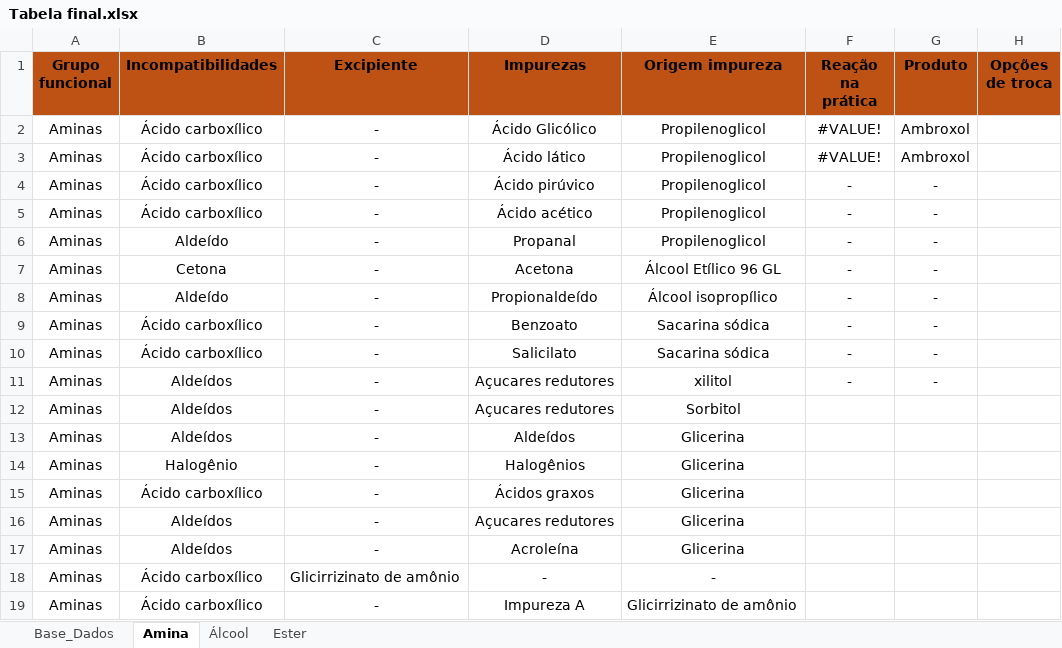
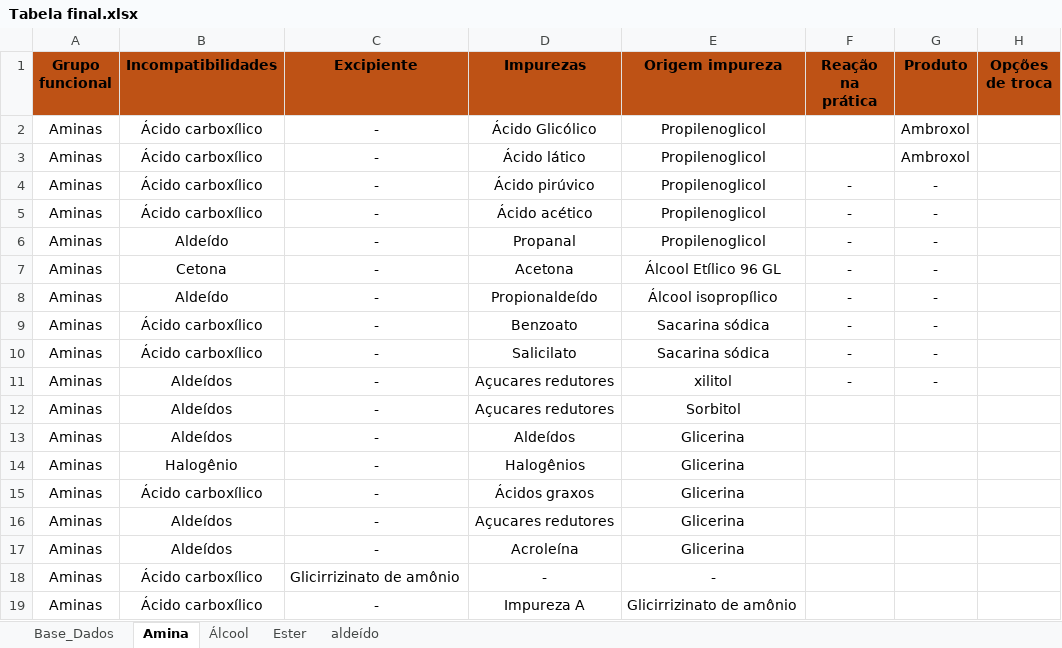
Before and after one commit to LuisFFSantos/incomp-excip, an Excel workbook: Tabela final.xlsx, sheet Amina, drawn as a sheet; values as stored, in another font and other column widths than the file's, no borders; charts and pictures not drawn; the diff names each change by its address in the sheet, - before the commit and + after, or states it on an @@ line.

```diff
--- a/Tabela final.xlsx (sheet Amina)
+++ b/Tabela final.xlsx (sheet Amina)
+sheet tab: aldeído
-F2:F3 (Reação na prática): #VALUE!
+F2:F3 (Reação na prática): (empty)
```
Also changed, not shown: sheet Ester, sheet Base_Dados, charts or pictures, 1 other file.
